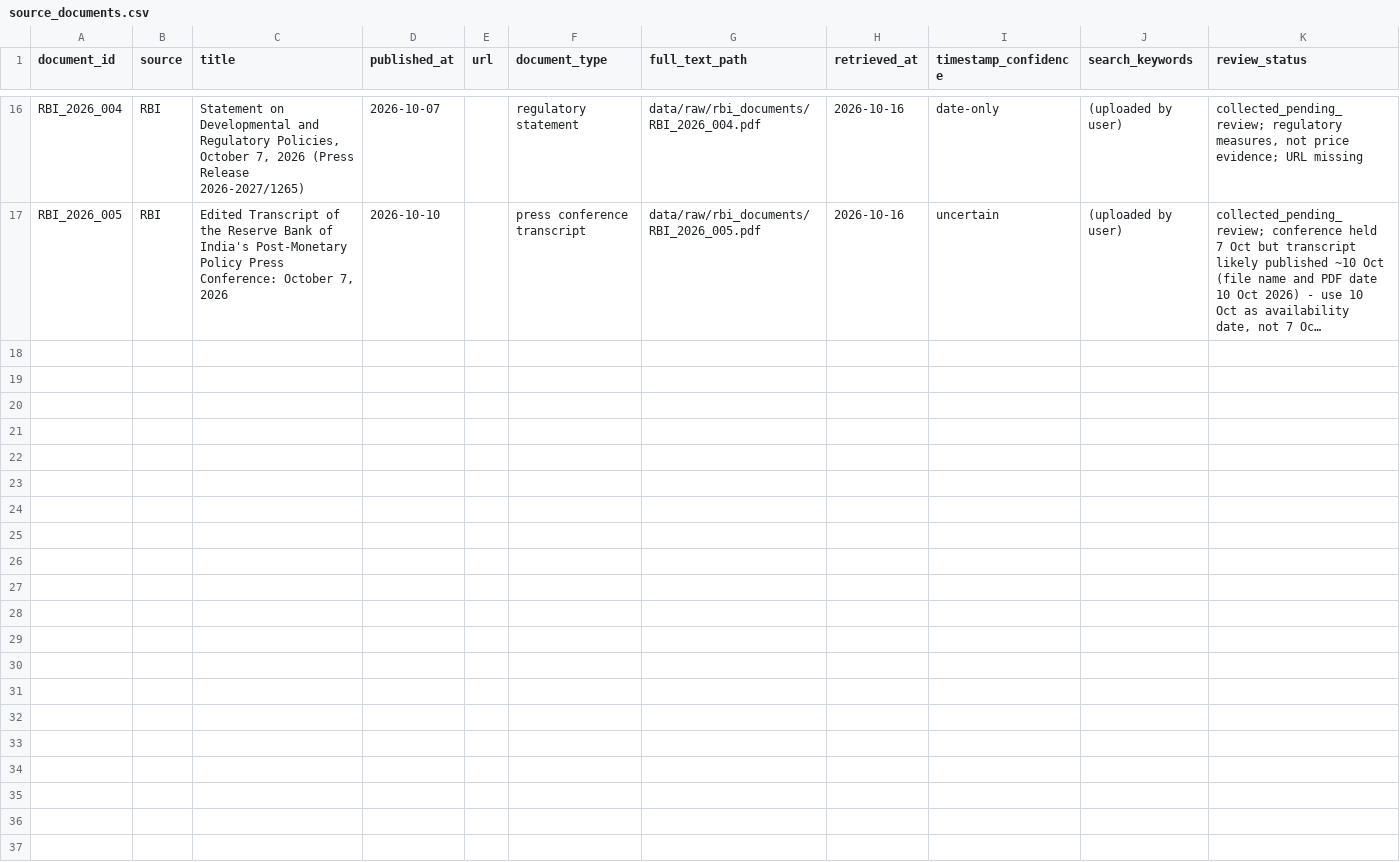
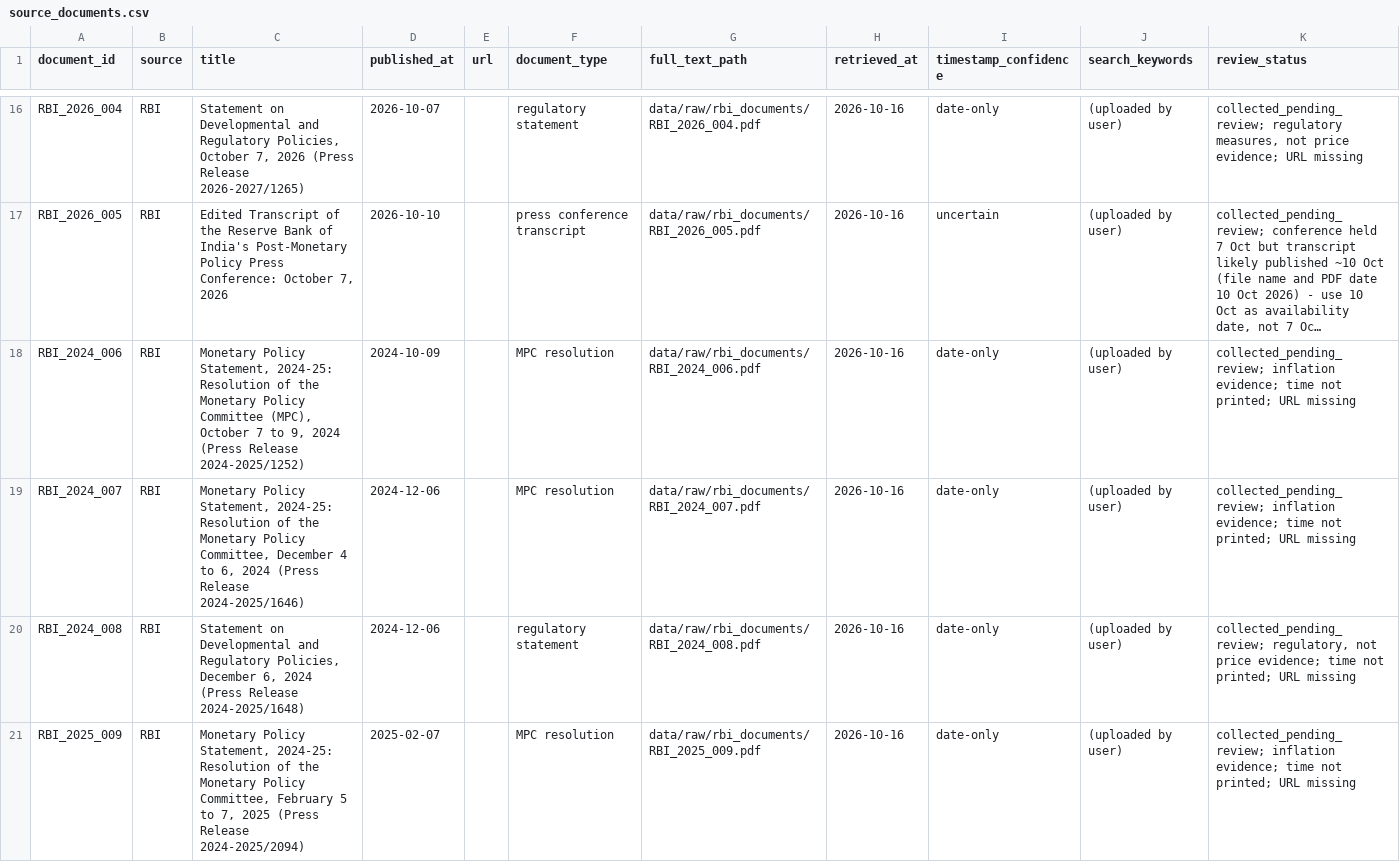
Before and after one commit to sundaramawasthi/reflica, a CSV file: data/processed/source_documents.csv, drawn as a sheet; only a part is shown, gaps mark what is left out; long unchanged cells end in …; the diff covers the shown part only; the diff names each change by its address in the sheet, - before the commit and + after, or states it on an @@ line.

```diff
--- a/data/processed/source_documents.csv
+++ b/data/processed/source_documents.csv
+row 18: RBI_2024_006 | RBI | Monetary Policy Statement, 2024-25: Resolution of the Monetary Policy Committee (MPC), October 7 to 9, 2024 (Press Release 2024-2025/1252) | 2024-10-09 |  | MPC resolution | data/raw/rbi_documents/RBI_2024_006.pdf | 2026-10-16 | date-only | (uploaded by user) | collected_pending_review; inflation evidence; time not printed; URL missing
+row 19: RBI_2024_007 | RBI | Monetary Policy Statement, 2024-25: Resolution of the Monetary Policy Committee, December 4 to 6, 2024 (Press Release 2024-2025/1646) | 2024-12-06 |  | MPC resolution | data/raw/rbi_documents/RBI_2024_007.pdf | 2026-10-16 | date-only | (uploaded by user) | collected_pending_review; inflation evidence; time not printed; URL missing
+row 20: RBI_2024_008 | RBI | Statement on Developmental and Regulatory Policies, December 6, 2024 (Press Release 2024-2025/1648) | 2024-12-06 |  | regulatory statement | data/raw/rbi_documents/RBI_2024_008.pdf | 2026-10-16 | date-only | (uploaded by user) | collected_pending_review; regulatory, not price evidence; time not printed; URL missing
+row 21: RBI_2025_009 | RBI | Monetary Policy Statement, 2024-25: Resolution of the Monetary Policy Committee, February 5 to 7, 2025 (Press Release 2024-2025/2094) | 2025-02-07 |  | MPC resolution | data/raw/rbi_documents/RBI_2025_009.pdf | 2026-10-16 | date-only | (uploaded by user) | collected_pending_review; inflation evidence; time not printed; URL missing
```
Also changed, not shown: 11 added rows elsewhere in this file, 30 other files.
